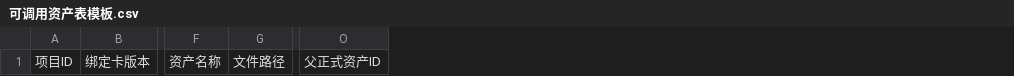
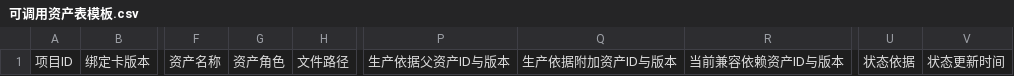
Before and after one commit to sla20110526-alt/SKillXC, a CSV file: skills/approval-asset-registry/assets/可调用资产表模板.csv, drawn as a sheet; only a part is shown, gaps mark what is left out; removed rows and columns are numbered as before the commit, all else as after; the diff names each change by its address in the sheet, - before the commit and + after, or states it on an @@ line.

Commit message:
feat: implement asset state propagation transactions

```diff
--- a/skills/approval-asset-registry/assets/可调用资产表模板.csv
+++ b/skills/approval-asset-registry/assets/可调用资产表模板.csv
+column G, row 1: 资产角色
-column O, row 1: 父正式资产ID
+column P, row 1: 生产依据父资产ID与版本
+column Q, row 1: 生产依据附加资产ID与版本
+column R, row 1: 当前兼容依赖资产ID与版本
+column U, row 1: 状态依据
+column V, row 1: 状态更新时间
```
Also changed, not shown: skills/approval-asset-registry/assets/正式资产登记表模板.csv, skills/approval-asset-registry/assets/项目数据绑定索引模板.csv, 32 other files.
